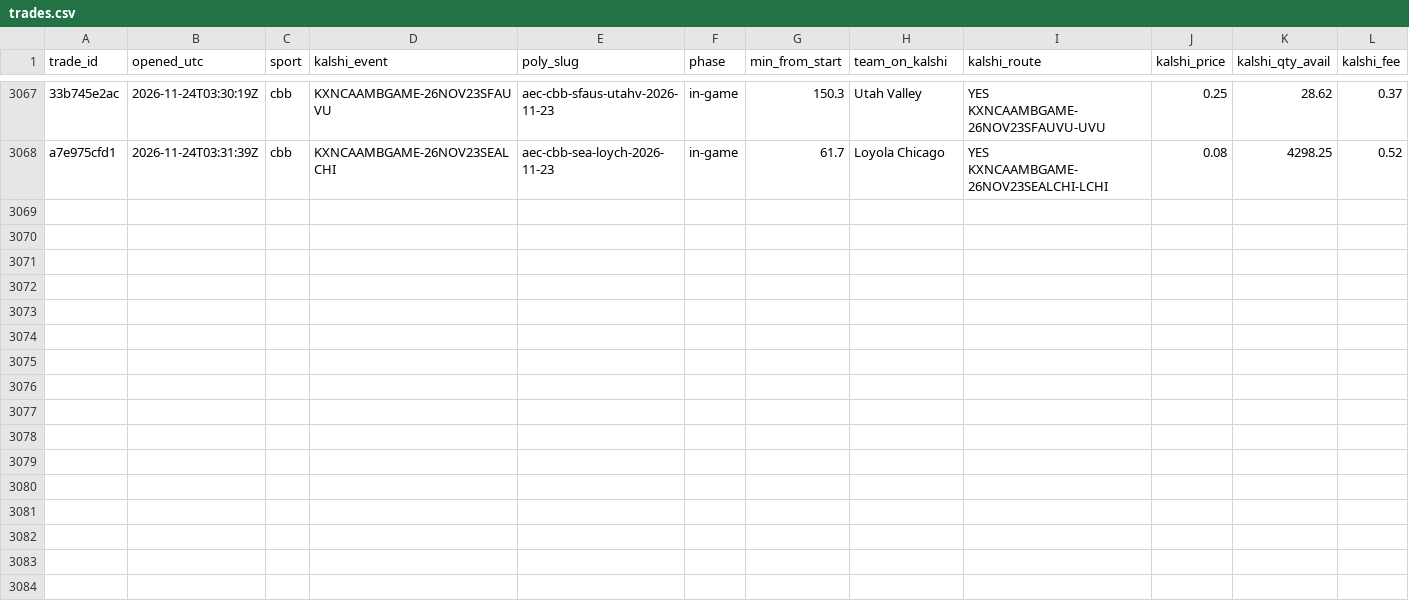
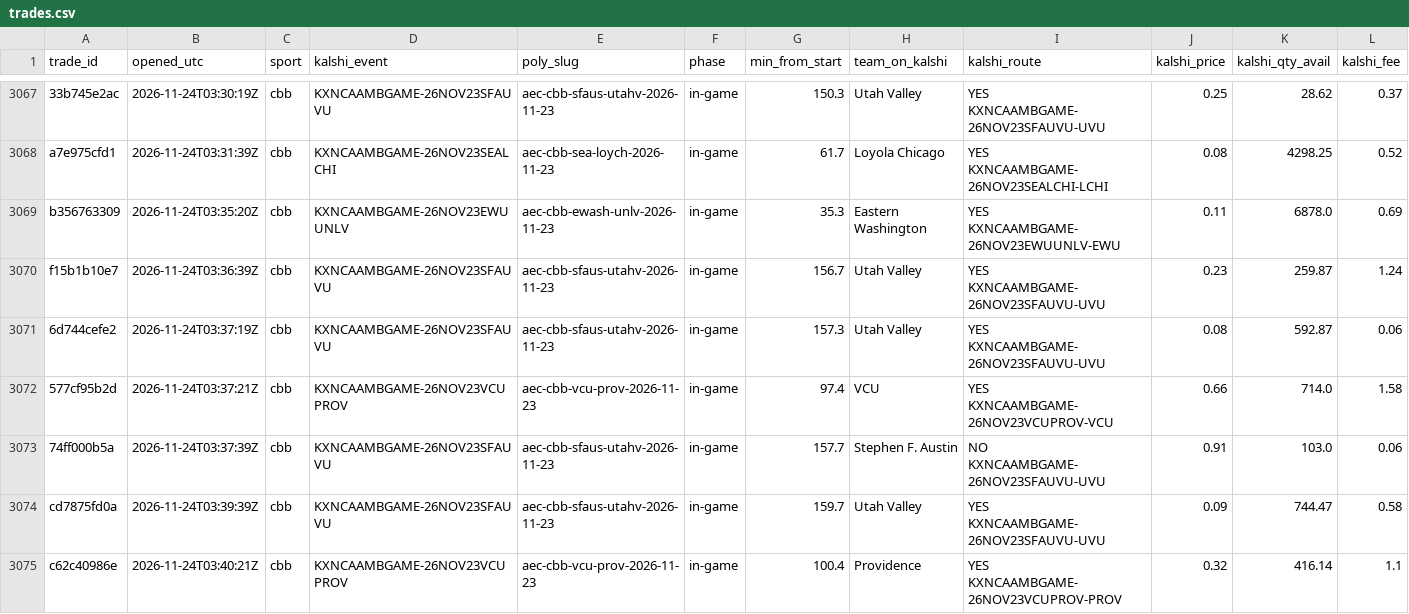
Before and after one commit to gwjp19/Garage-Band-Hedge-Fund, a CSV file: data/trades.csv, drawn as a sheet; only a part is shown, gaps mark what is left out; rows hold the shown columns only; the diff names each change by its address in the sheet, - before the commit and + after, or states it on an @@ line.

```diff
--- a/data/trades.csv
+++ b/data/trades.csv
+row 3069: b356763309 | 2026-11-24T03:35:20Z | cbb | KXNCAAMBGAME-26NOV23EWUUNLV | aec-cbb-ewash-unlv-2026-11-23 | in-game | 35.3 | Eastern Washington | YES KXNCAAMBGAME-26NOV23EWUUNLV-EWU | 0.11 | 6878.0 | 0.69
+row 3070: f15b1b10e7 | 2026-11-24T03:36:39Z | cbb | KXNCAAMBGAME-26NOV23SFAUVU | aec-cbb-sfaus-utahv-2026-11-23 | in-game | 156.7 | Utah Valley | YES KXNCAAMBGAME-26NOV23SFAUVU-UVU | 0.23 | 259.87 | 1.24
+row 3071: 6d744cefe2 | 2026-11-24T03:37:19Z | cbb | KXNCAAMBGAME-26NOV23SFAUVU | aec-cbb-sfaus-utahv-2026-11-23 | in-game | 157.3 | Utah Valley | YES KXNCAAMBGAME-26NOV23SFAUVU-UVU | 0.08 | 592.87 | 0.06
+row 3072: 577cf95b2d | 2026-11-24T03:37:21Z | cbb | KXNCAAMBGAME-26NOV23VCUPROV | aec-cbb-vcu-prov-2026-11-23 | in-game | 97.4 | VCU | YES KXNCAAMBGAME-26NOV23VCUPROV-VCU | 0.66 | 714.0 | 1.58
+row 3073: 74ff000b5a | 2026-11-24T03:37:39Z | cbb | KXNCAAMBGAME-26NOV23SFAUVU | aec-cbb-sfaus-utahv-2026-11-23 | in-game | 157.7 | Stephen F. Austin | NO KXNCAAMBGAME-26NOV23SFAUVU-UVU | 0.91 | 103.0 | 0.06
+row 3074: cd7875fd0a | 2026-11-24T03:39:39Z | cbb | KXNCAAMBGAME-26NOV23SFAUVU | aec-cbb-sfaus-utahv-2026-11-23 | in-game | 159.7 | Utah Valley | YES KXNCAAMBGAME-26NOV23SFAUVU-UVU | 0.09 | 744.47 | 0.58
+row 3075: c62c40986e | 2026-11-24T03:40:21Z | cbb | KXNCAAMBGAME-26NOV23VCUPROV | aec-cbb-vcu-prov-2026-11-23 | in-game | 100.4 | Providence | YES KXNCAAMBGAME-26NOV23VCUPROV-PROV | 0.32 | 416.14 | 1.1
```
Also changed, not shown: data/gaps.csv, data/rechecks.csv, 1 other file.
